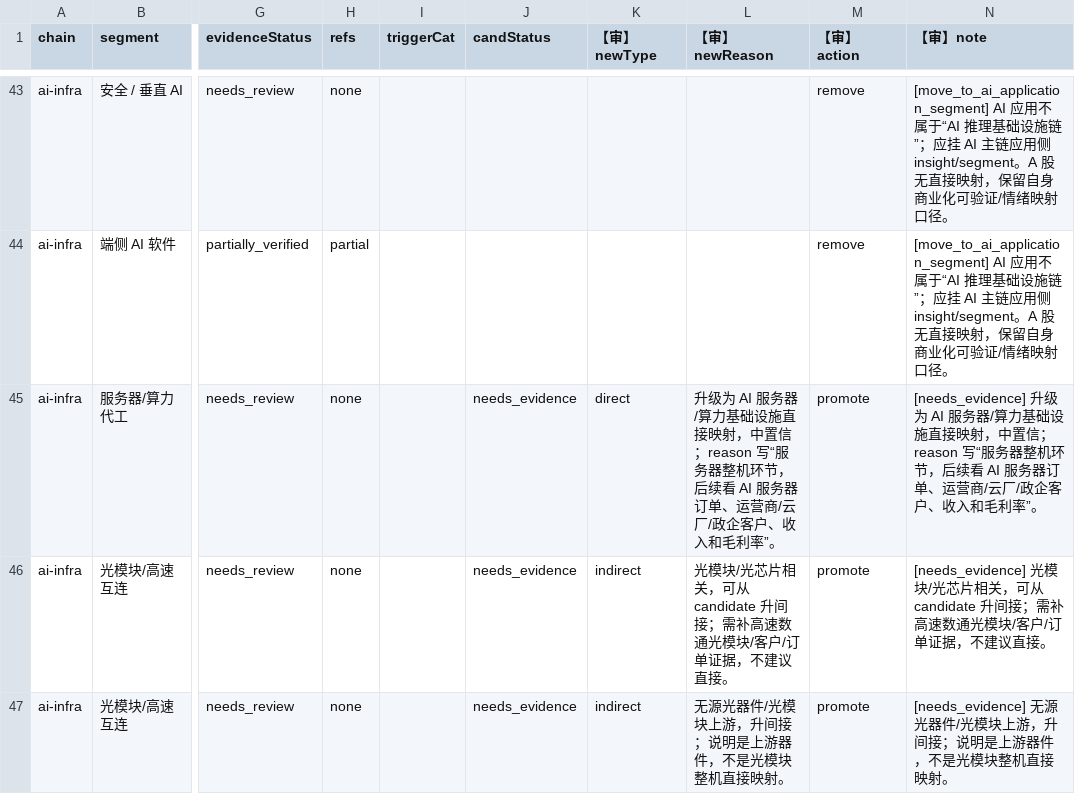
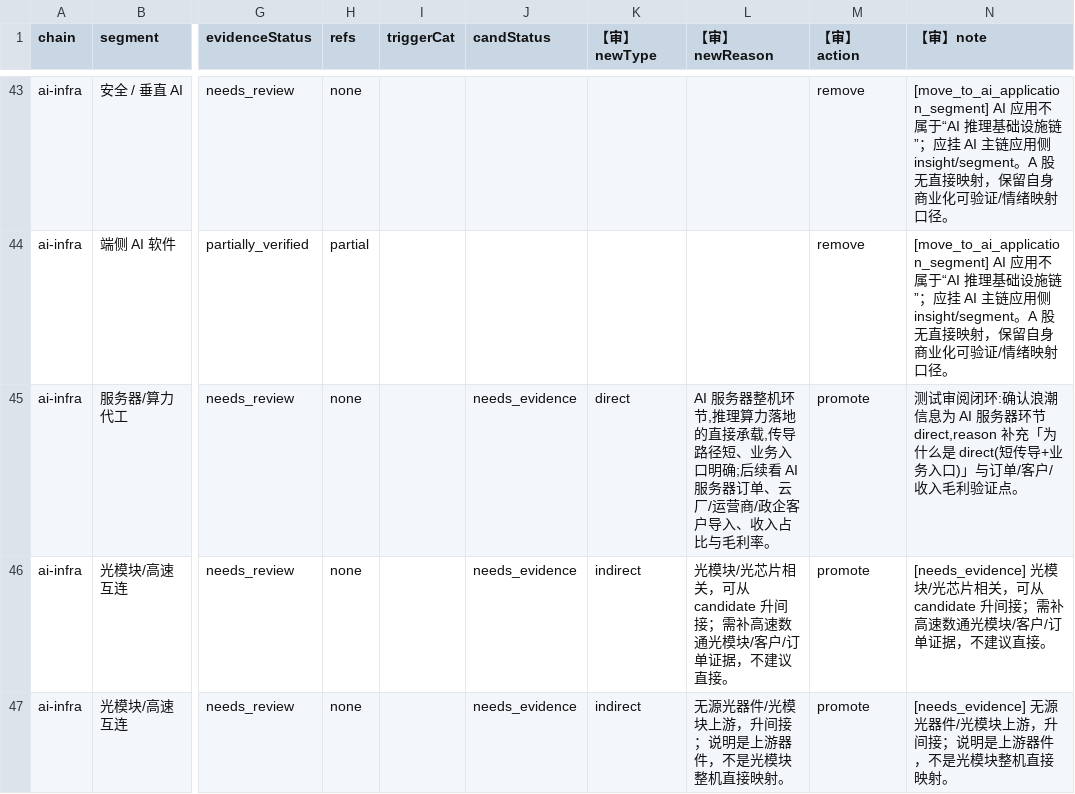
Before and after one commit to feng5166/stocktell, a CSV file: docs/chain-relations-review-v2-audited.csv, drawn as a sheet; only a part is shown, gaps mark what is left out; the diff names each change by its address in the sheet, - before the commit and + after, or states it on an @@ line.

```diff
--- a/docs/chain-relations-review-v2-audited.csv
+++ b/docs/chain-relations-review-v2-audited.csv
-L45 (【审】newReason): 升级为 AI 服务器/算力基础设施直接映射，中置信；reason 写“服务器整机环节，后续看 AI 服务器订单、运营商/云厂/政企客户、收入和毛利率”。
+L45 (【审】newReason): AI 服务器整机环节,推理算力落地的直接承载,传导路径短、业务入口明确;后续看 AI 服务器订单、云厂/运营商/政企客户导入、收入占比与毛利率。
-N45 (【审】note): [needs_evidence] 升级为 AI 服务器/算力基础设施直接映射，中置信；reason 写“服务器整机环节，后续看 AI 服务器订单、运营商/云厂/政企客户、收入和毛利率”。
+N45 (【审】note): 测试审阅闭环:确认浪潮信息为 AI 服务器环节 direct,reason 补充「为什么是 direct(短传导+业务入口)」与订单/客户/收入毛利验证点。
```
Also changed, not shown: 5 other files.
